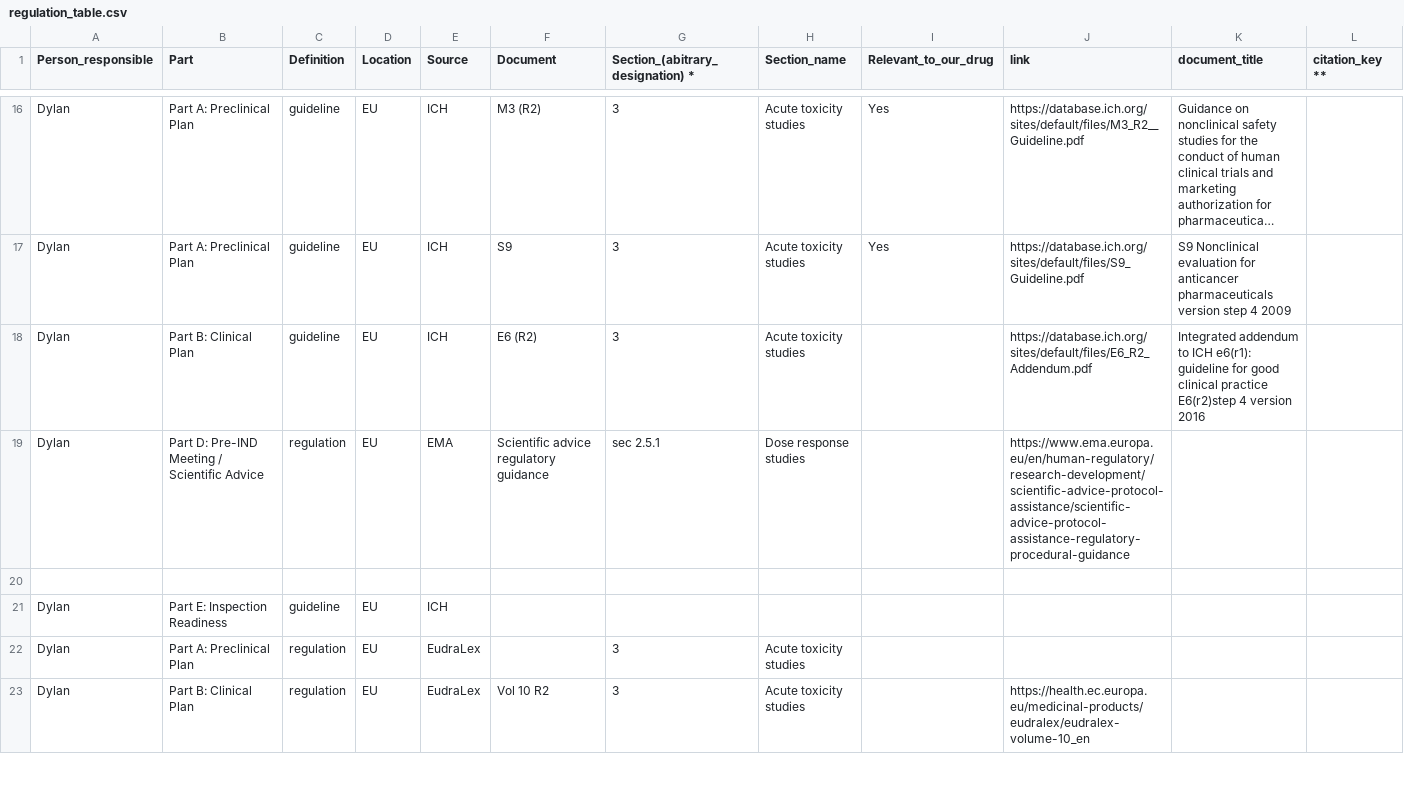
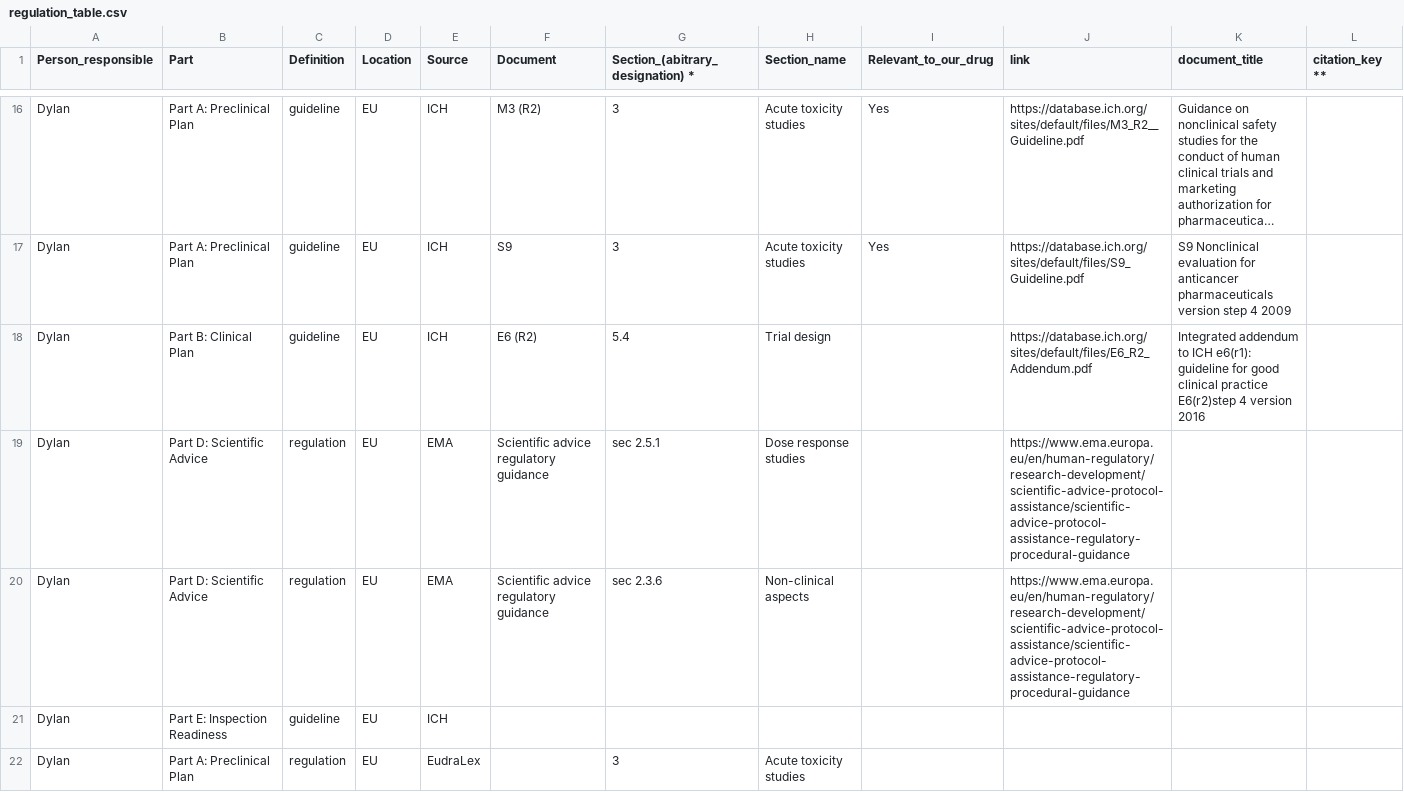
Before and after one commit to DylanLawless/drug_dev_reg, a CSV file: projects/case_study_mirror/E4Ldrugdevice/regulation_table.csv, drawn as a sheet; only a part is shown, gaps mark what is left out; the shorter side is filled out with more unchanged rows; long unchanged cells end in …; the diff names each change by its address in the sheet, - before the commit and + after, or states it on an @@ line.

```diff
--- a/projects/case_study_mirror/E4Ldrugdevice/regulation_table.csv
+++ b/projects/case_study_mirror/E4Ldrugdevice/regulation_table.csv
-G18 (Section_(abitrary_designation) *): 3
+G18 (Section_(abitrary_designation) *): 5.4
-H18 (Section_name): Acute toxicity studies
+H18 (Section_name): Trial design
-B19 (Part): Part D: Pre-IND Meeting / Scientific Advice
+B19 (Part): Part D: Scientific Advice
-row 20: (empty)
+row 20: Dylan | Part D: Scientific Advice | regulation | EU | EMA | Scientific advice regulatory guidance | sec 2.3.6 | Non-clinical aspects |  | https://www.ema.europa.eu/en/human-regulatory/research-development/scientific-advice-protocol-assistance/scientific-advice-protocol-assistance-regulatory-procedural-guidance
```
Also changed, not shown: 2 other files.
